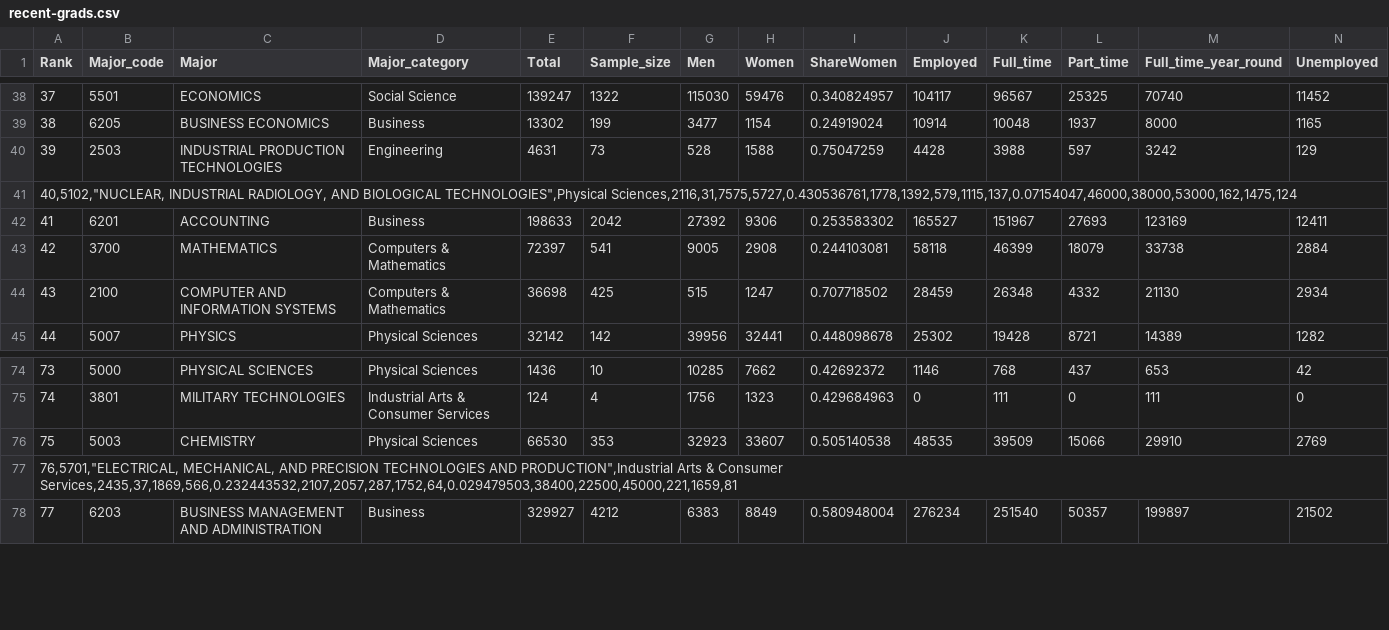
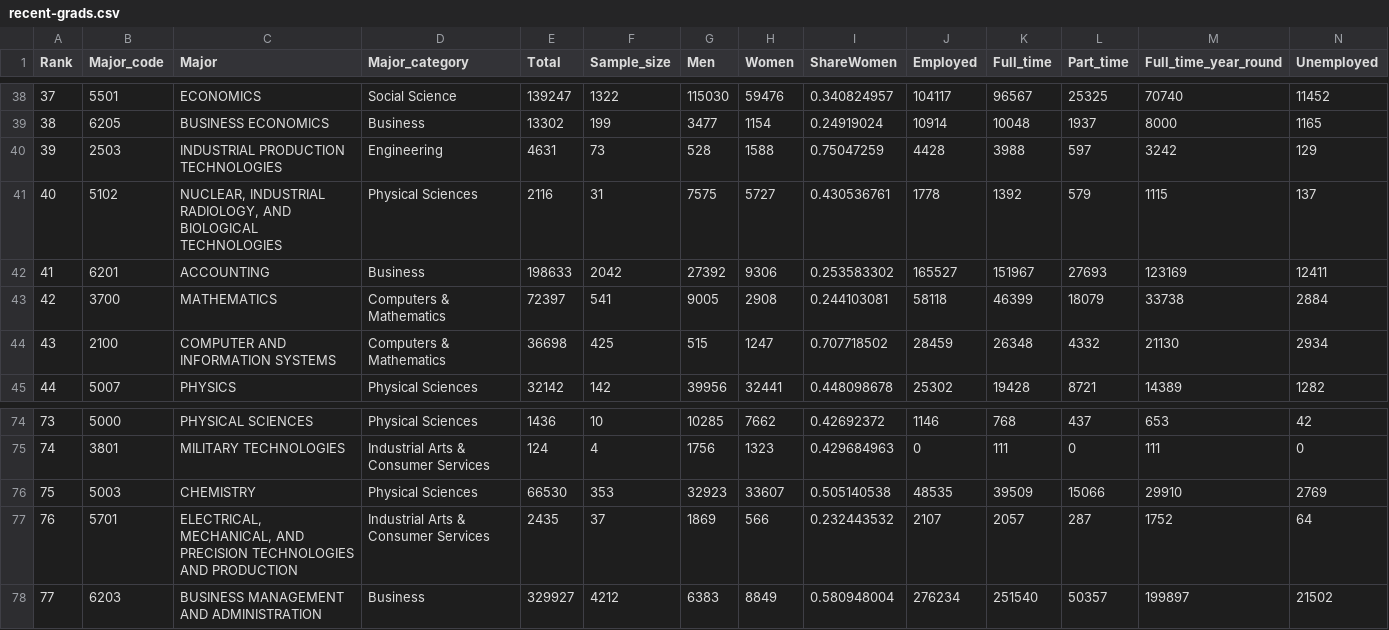
Before and after one commit to louiskuhn/IA-P3-Euskadi, a CSV file: Ressources/Python/1. Analyse de données/Data/recent-grads.csv, drawn as a sheet; only a part is shown, gaps mark what is left out; removed rows and columns are numbered as before the commit, all else as after; rows hold the shown columns only; the diff names each change by its address in the sheet, - before the commit and + after, or states it on an @@ line.

Commit message:
debut correction exo1 analyse de données

```diff
--- a/Ressources/Python/1. Analyse de données/Data/recent-grads.csv
+++ b/Ressources/Python/1. Analyse de données/Data/recent-grads.csv
-row 41: 40,5102,"NUCLEAR, INDUSTRIAL RADIOLOGY, AND BIOLOGICAL TECHNOLOGIES",Physical Sciences,2116,31,7575,5727,0.430536761,1778,1392,579,1115,137,0.07154047,46000,38000,53000,162,1475,124
+row 41: 40 | 5102 | NUCLEAR, INDUSTRIAL RADIOLOGY, AND BIOLOGICAL TECHNOLOGIES | Physical Sciences | 2116 | 31 | 7575 | 5727 | 0.430536761 | 1778 | 1392 | 579 | 1115 | 137
-row 77: 76,5701,"ELECTRICAL, MECHANICAL, AND PRECISION TECHNOLOGIES AND PRODUCTION",Industrial Arts & Consumer Services,2435,37,1869,566,0.232443532,2107,2057,287,1752,64,0.029479503,38400,22500,45000,221,1659,81
+row 77: 76 | 5701 | ELECTRICAL, MECHANICAL, AND PRECISION TECHNOLOGIES AND PRODUCTION | Industrial Arts & Consumer Services | 2435 | 37 | 1869 | 566 | 0.232443532 | 2107 | 2057 | 287 | 1752 | 64
```
Also changed, not shown: 1 other file.
